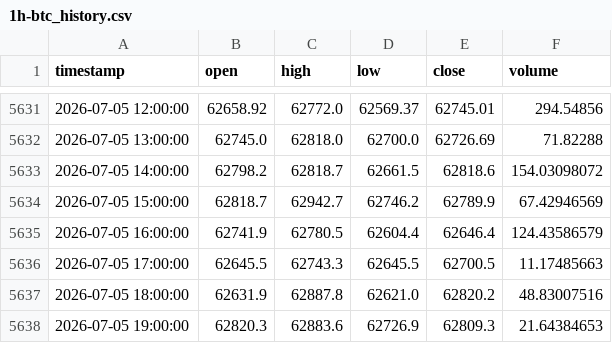
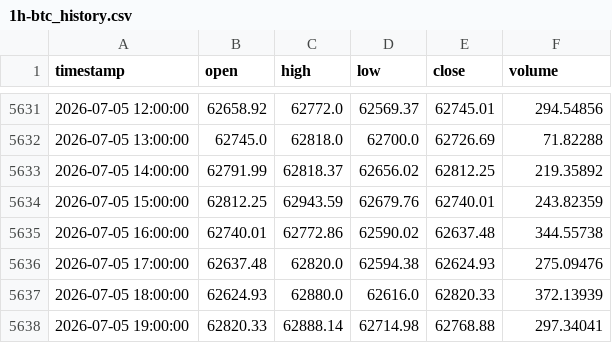
Before and after one commit to shabanvahid0101/trade, a CSV file: dataset/1h-btc_history.csv, drawn as a sheet; only a part is shown, gaps mark what is left out; the diff covers the shown part only.

```diff
--- a/dataset/1h-btc_history.csv
+++ b/dataset/1h-btc_history.csv
@@ -5632,7 +5632,7 @@ timestamp,open,high,low,close,volume
 2026-07-05 13:00:00,62745.0,62818.0,62700.0,62726.69,71.82288
-2026-07-05 14:00:00,62798.2,62818.7,62661.5,62818.6,154.03098072
-2026-07-05 15:00:00,62818.7,62942.7,62746.2,62789.9,67.42946569
-2026-07-05 16:00:00,62741.9,62780.5,62604.4,62646.4,124.43586579
-2026-07-05 17:00:00,62645.5,62743.3,62645.5,62700.5,11.17485663
-2026-07-05 18:00:00,62631.9,62887.8,62621.0,62820.2,48.83007516
-2026-07-05 19:00:00,62820.3,62883.6,62726.9,62809.3,21.64384653
+2026-07-05 14:00:00,62791.99,62818.37,62656.02,62812.25,219.35892
+2026-07-05 15:00:00,62812.25,62943.59,62679.76,62740.01,243.82359
+2026-07-05 16:00:00,62740.01,62772.86,62590.02,62637.48,344.55738
+2026-07-05 17:00:00,62637.48,62820.0,62594.38,62624.93,275.09476
+2026-07-05 18:00:00,62624.93,62880.0,62616.0,62820.33,372.13939
+2026-07-05 19:00:00,62820.33,62888.14,62714.98,62768.88,297.34041
```
Also changed, not shown: 1 added row and 30 edited cells elsewhere in this file, dataset/1h-btc_fundamentals.csv, 1 other file.
